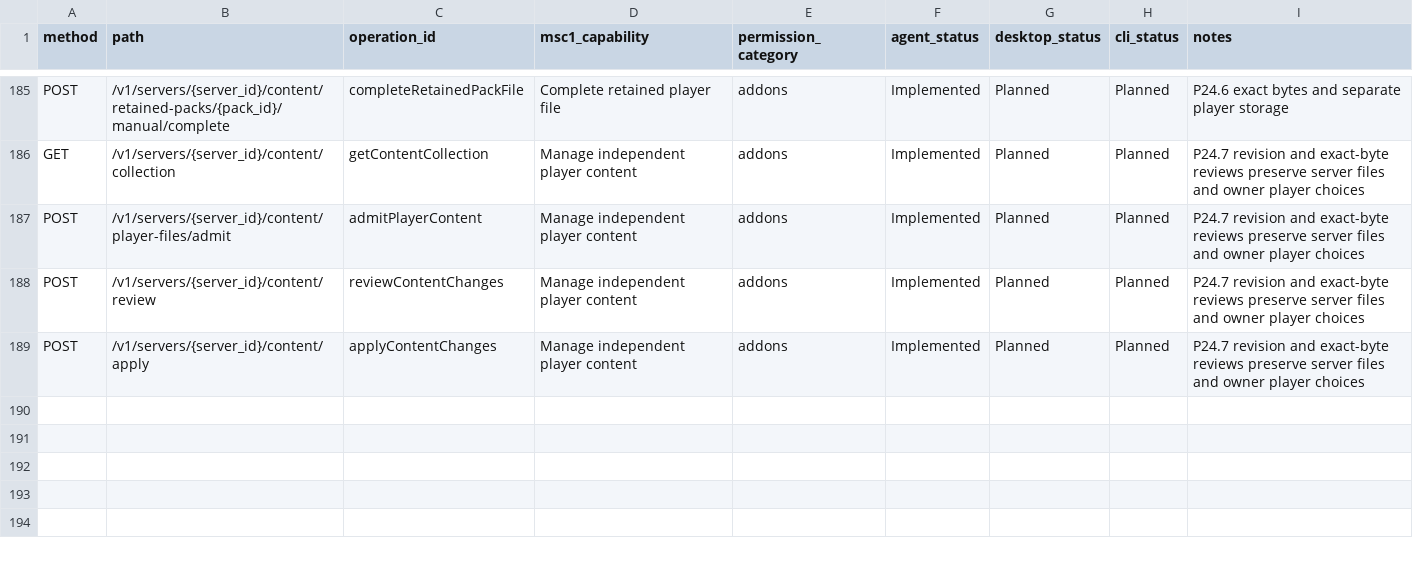
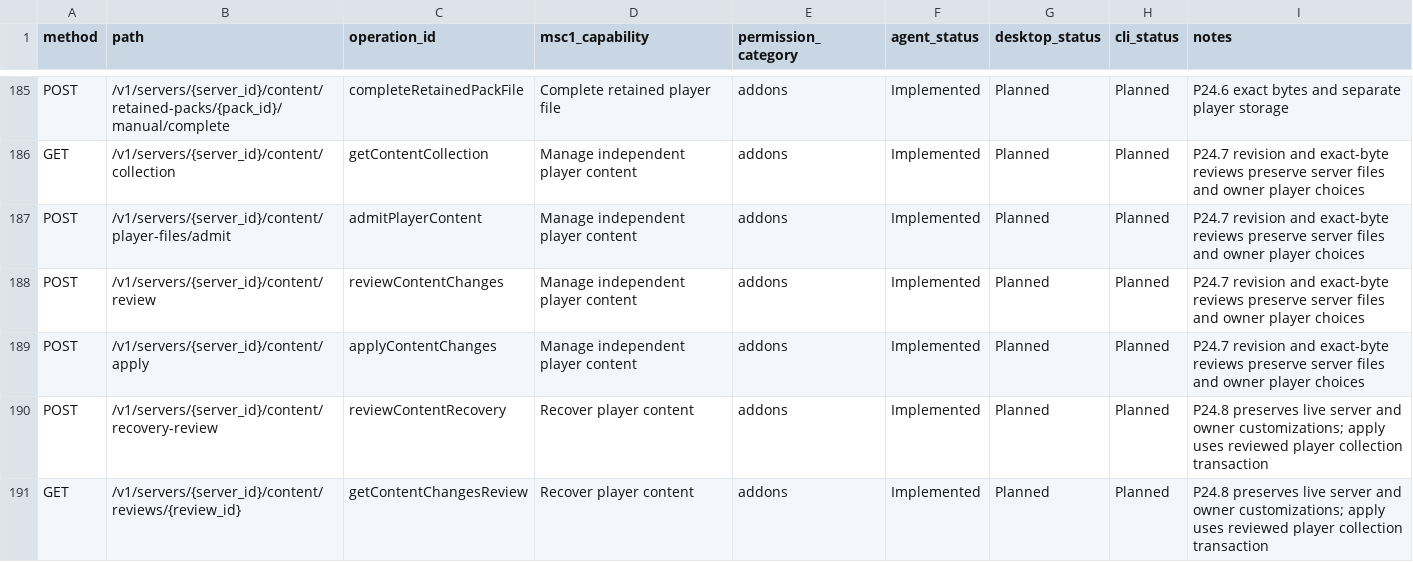
Before and after one commit to ctemple9/msc2, a CSV file: docs/msc2/client-capability-matrix.csv, drawn as a sheet; only a part is shown, gaps mark what is left out; the diff names each change by its address in the sheet, - before the commit and + after, or states it on an @@ line.

Commit message:
P24.8: recover player packs for existing servers

```diff
--- a/docs/msc2/client-capability-matrix.csv
+++ b/docs/msc2/client-capability-matrix.csv
+row 190: POST | /v1/servers/{server_id}/content/recovery-review | reviewContentRecovery | Recover player content | addons | Implemented | Planned | Planned | P24.8 preserves live server and owner customizations; apply uses reviewed player collection transaction
+row 191: GET | /v1/servers/{server_id}/content/reviews/{review_id} | getContentChangesReview | Recover player content | addons | Implemented | Planned | Planned | P24.8 preserves live server and owner customizations; apply uses reviewed player collection transaction
```
Also changed, not shown: 16 other files.
